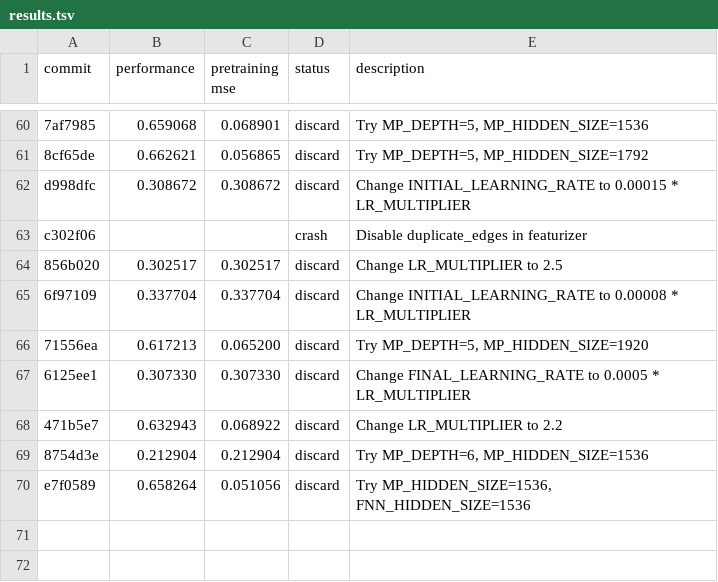
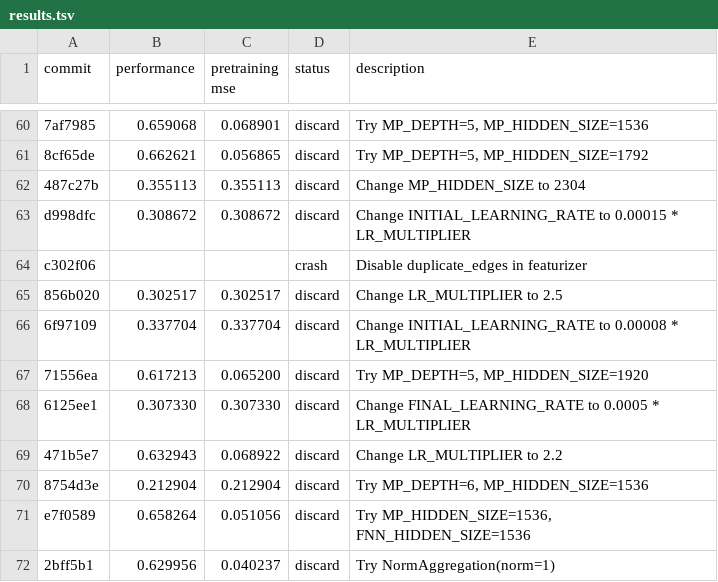
Before and after one commit to JacksonBurns/how-to-train-your-chemeleon, a TSV file: results.tsv, drawn as a sheet; only a part is shown, gaps mark what is left out; the diff names each change by its address in the sheet, - before the commit and + after, or states it on an @@ line.

Commit message:
Update results for NormAggregation(norm=1) experiment

```diff
--- a/results.tsv
+++ b/results.tsv
+row 62: 487c27b | 0.355113 | 0.355113 | discard | Change MP_HIDDEN_SIZE to 2304
+row 72: 2bff5b1 | 0.629956 | 0.040237 | discard | Try NormAggregation(norm=1)
```
